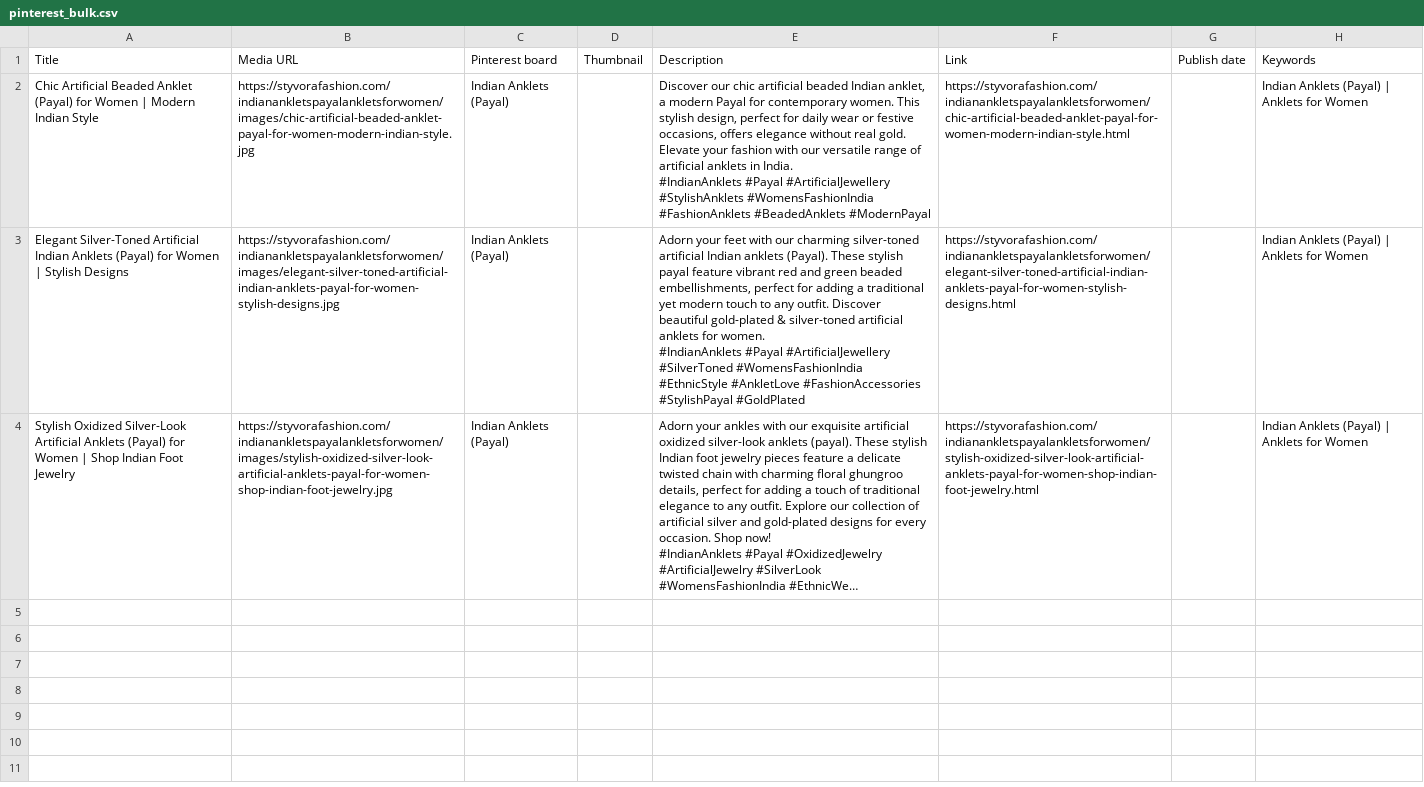
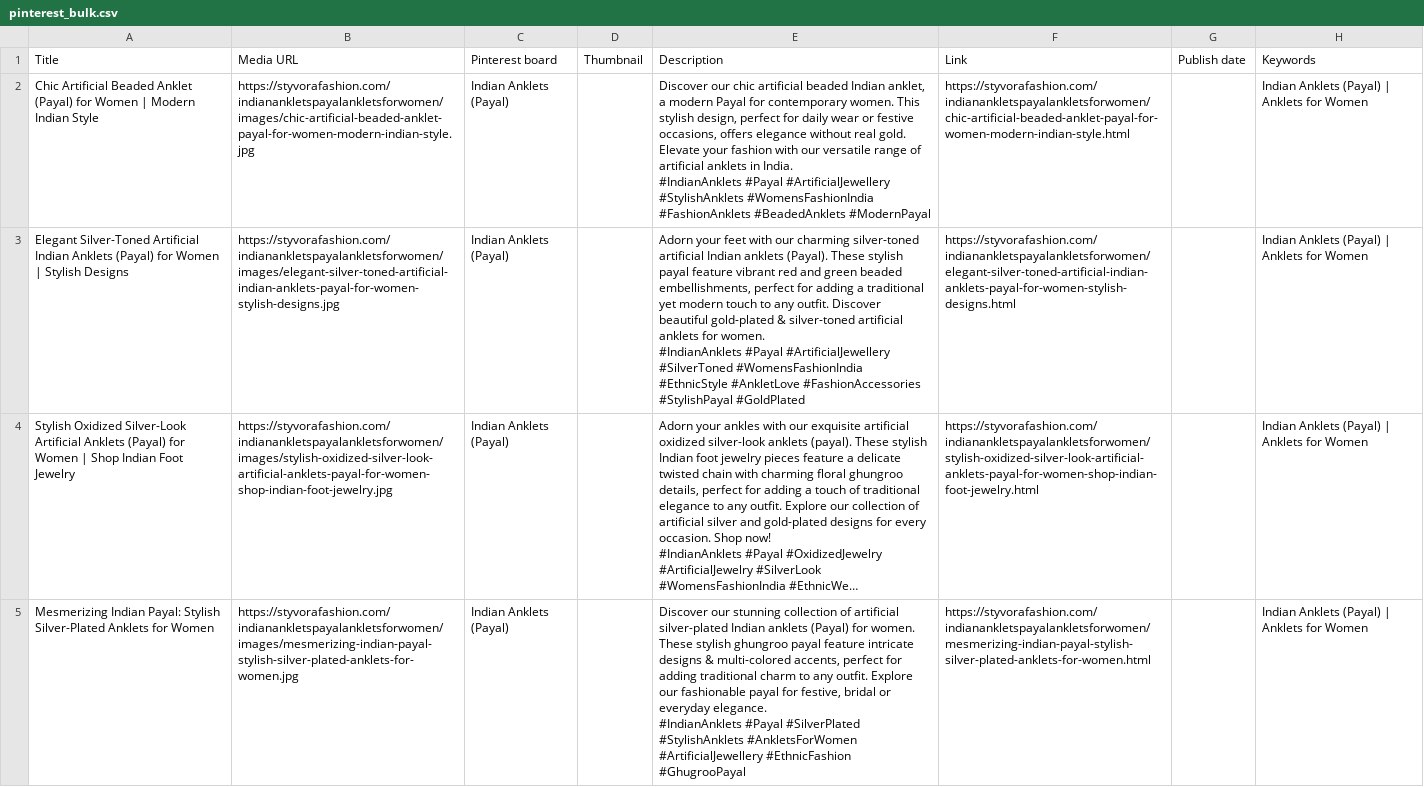
Before and after one commit to deepkoley156/styvorafashion-website, a CSV file: pinterest_bulk.csv, drawn as a sheet; long unchanged cells end in …; ↵ is a line break in a cell; the diff names each change by its address in the sheet, - before the commit and + after, or states it on an @@ line.

Commit message:
Append product to Pinterest Bulk CSV

```diff
--- a/pinterest_bulk.csv
+++ b/pinterest_bulk.csv
+row 5: Mesmerizing Indian Payal: Stylish Silver-Plated Anklets for Women | https://styvorafashion.com/indianankletspayalankletsforwomen/images/mesmerizing-indian-payal-stylish-silver-plated-anklets-for-women.jpg | Indian Anklets (Payal) |  | Discover our stunning collection of artificial silver-plated Indian anklets (Payal) for women. These stylish ghungroo payal feature intricate designs & multi-colored accents, perfect for adding traditional charm to any outfit. Explore our fashionable payal for festive, bridal or everyday elegance. ↵ #IndianAnklets #Payal #SilverPlated #StylishAnklets #AnkletsForWomen #ArtificialJewellery #EthnicFashion #GhugrooPayal | https://styvorafashion.com/indianankletspayalankletsforwomen/mesmerizing-indian-payal-stylish-silver-plated-anklets-for-women.html |  | Indian Anklets (Payal) | Anklets for Women
```
